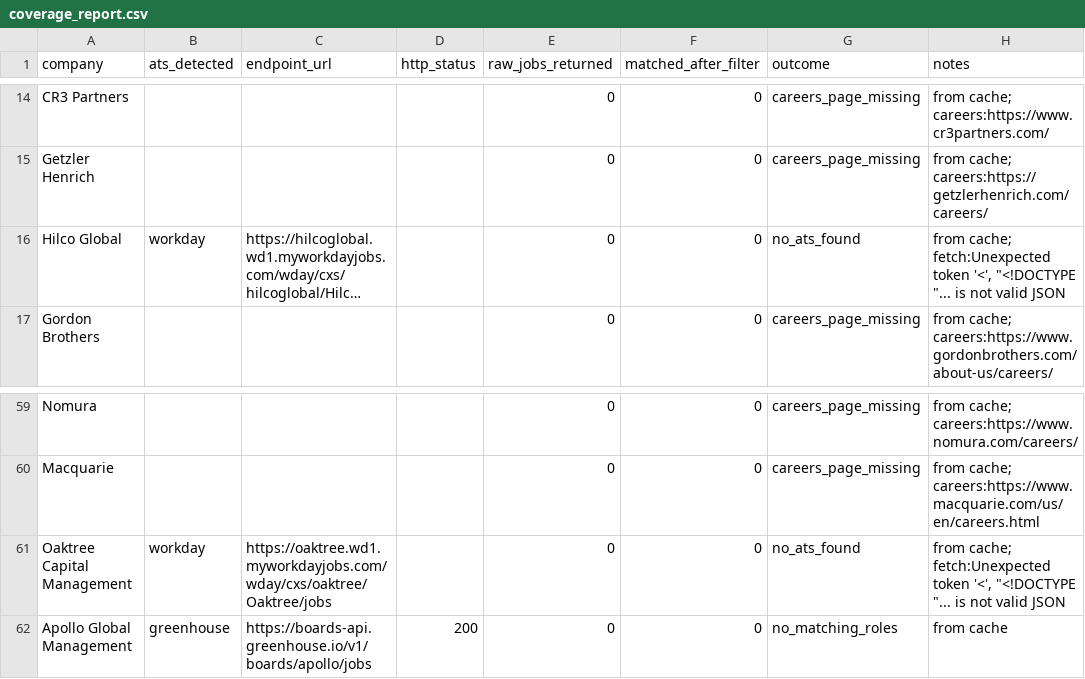
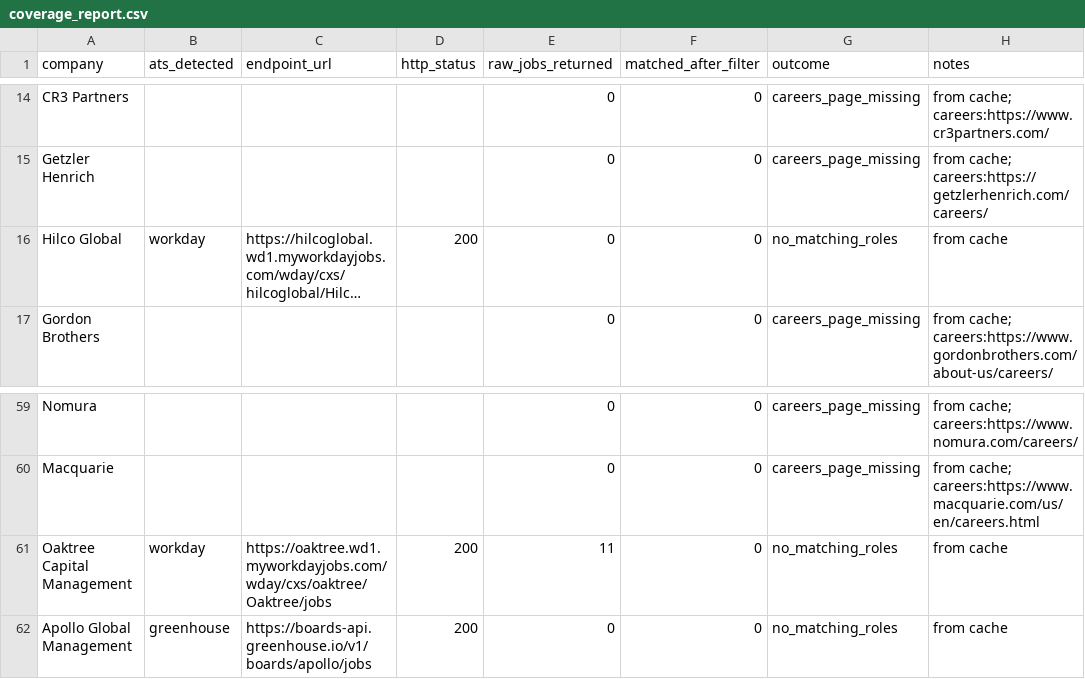
Before and after one commit to eannafolan-pro/Job-Hunt-New-York, a CSV file: data/coverage_report.csv, drawn as a sheet; only a part is shown, gaps mark what is left out; long unchanged cells end in …; the diff covers the shown part only; the diff names each change by its address in the sheet, - before the commit and + after, or states it on an @@ line.

```diff
--- a/data/coverage_report.csv
+++ b/data/coverage_report.csv
-D16 (http_status): (empty)
+D16 (http_status): 200
-G16 (outcome): no_ats_found
+G16 (outcome): no_matching_roles
-H16 (notes): from cache; fetch:Unexpected token '<', "<!DOCTYPE "... is not valid JSON
+H16 (notes): from cache
-D61 (http_status): (empty)
+D61 (http_status): 200
-E61 (raw_jobs_returned): 0
+E61 (raw_jobs_returned): 11
-G61 (outcome): no_ats_found
+G61 (outcome): no_matching_roles
-H61 (notes): from cache; fetch:Unexpected token '<', "<!DOCTYPE "... is not valid JSON
+H61 (notes): from cache
```
Also changed, not shown: 34 edited cells elsewhere in this file, 1 other file.
